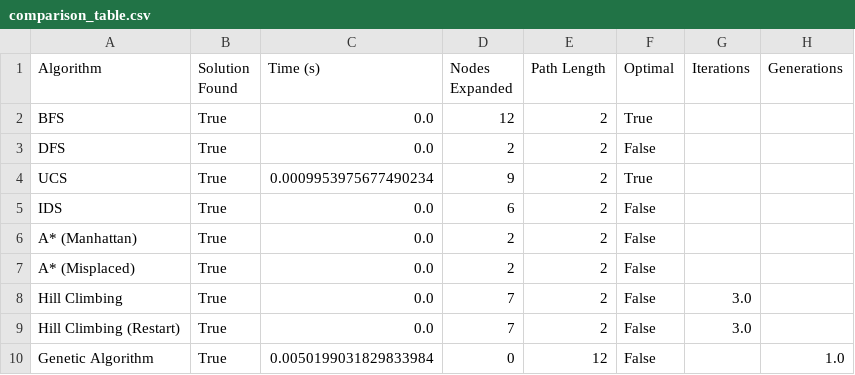
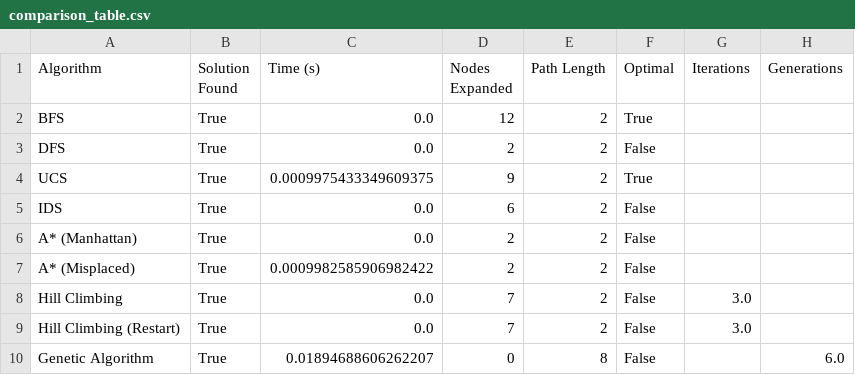
Before and after one commit to Abdo3050/8-puzzle-ai-project, a CSV file: report/comparison_table.csv, drawn as a sheet.

```diff
--- a/report/comparison_table.csv
+++ b/report/comparison_table.csv
@@ -3,8 +3,8 @@ BFS,True,0.0,12,2,True,,
 DFS,True,0.0,2,2,False,,
-UCS,True,0.0009953975677490234,9,2,True,,
+UCS,True,0.0009975433349609375,9,2,True,,
 IDS,True,0.0,6,2,False,,
 A* (Manhattan),True,0.0,2,2,False,,
-A* (Misplaced),True,0.0,2,2,False,,
+A* (Misplaced),True,0.0009982585906982422,2,2,False,,
 Hill Climbing,True,0.0,7,2,False,3.0,
 Hill Climbing (Restart),True,0.0,7,2,False,3.0,
-Genetic Algorithm,True,0.0050199031829833984,0,12,False,,1.0
+Genetic Algorithm,True,0.01894688606262207,0,8,False,,6.0
```
Also changed, not shown: 3 other files.
